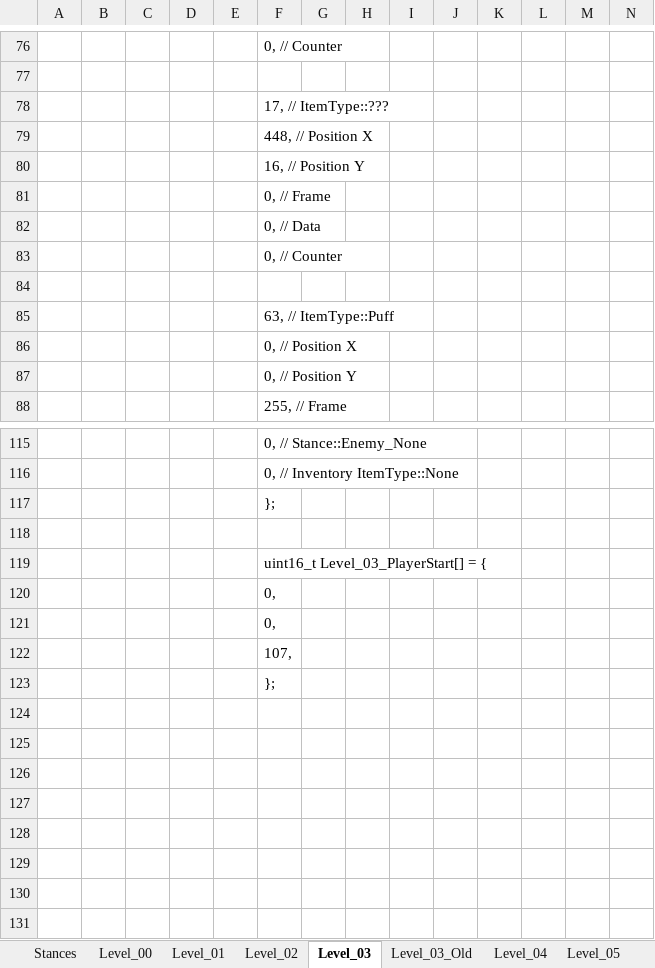
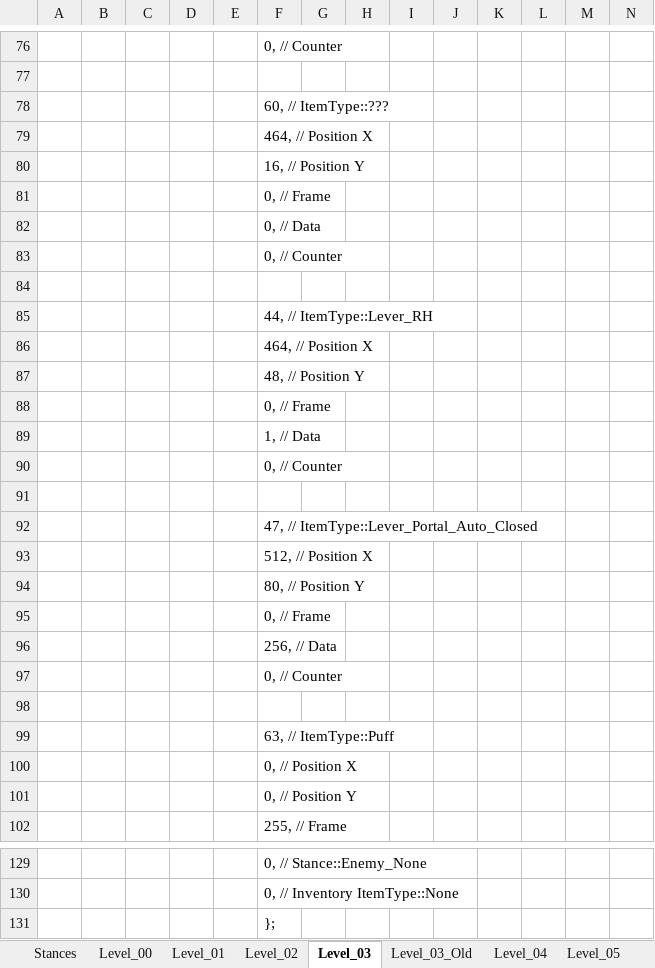
Before and after one commit to Press-Play-On-Tape/ChakanaChallenge, an Excel workbook: Arrays.xlsm, sheet Level_03, drawn as a sheet; only a part is shown, gaps mark what is left out; values as stored, in another font and other column widths than the file's, no borders; charts and pictures not drawn; removed rows and columns are numbered as before the commit, all else as after; rows hold the shown columns only; the diff covers the shown part only; the diff names each change by its address in the sheet, - before the commit and + after, or states it on an @@ line.

```diff
--- a/Arrays.xlsm (sheet Level_03)
+++ b/Arrays.xlsm (sheet Level_03)
-F78: 17, // ItemType::???
+F78: 60, // ItemType::???
-F79: 448, // Position X
+F79: 464, // Position X
+row 83:  |  |  |  |  | 0, // Counter
+row 84: (empty)
+row 85:  |  |  |  |  | 44, // ItemType::Lever_RH
+row 86:  |  |  |  |  | 464, // Position X
+row 87:  |  |  |  |  | 48, // Position Y
+row 88:  |  |  |  |  | 0, // Frame
+row 89:  |  |  |  |  | 1, // Data
+row 90:  |  |  |  |  | 0, // Counter
+row 91: (empty)
+row 92:  |  |  |  |  | 47, // ItemType::Lever_Portal_Auto_Closed
+row 93:  |  |  |  |  | 512, // Position X
+row 94:  |  |  |  |  | 80, // Position Y
+row 95:  |  |  |  |  | 0, // Frame
+row 96:  |  |  |  |  | 256, // Data
-row 117:  |  |  |  |  | };
-row 118: (empty)
-row 119:  |  |  |  |  | uint16_t Level_03_PlayerStart[] = {
-row 120:  |  |  |  |  | 0,
-row 121:  |  |  |  |  | 0,
-row 122:  |  |  |  |  | 107,
```
Also changed, not shown: 1 added row, 1 removed row and 17 edited cells elsewhere in this sheet, sheet Level_04, sheet Level_00, sheet Level_02, sheet Level_03_Old, sheet Level_01, sheet Level_05, charts or pictures, 14 other files.
